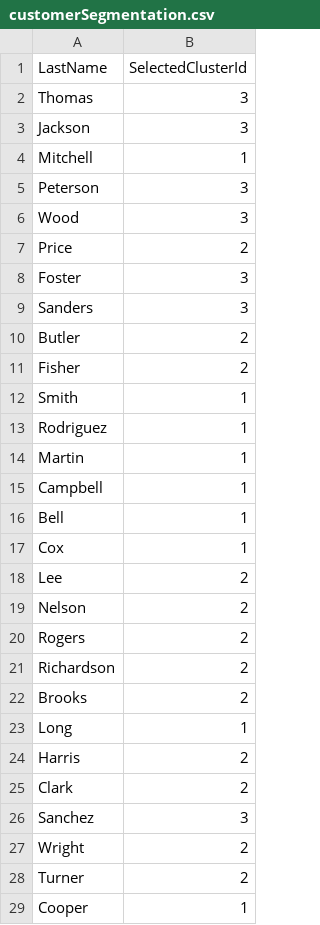
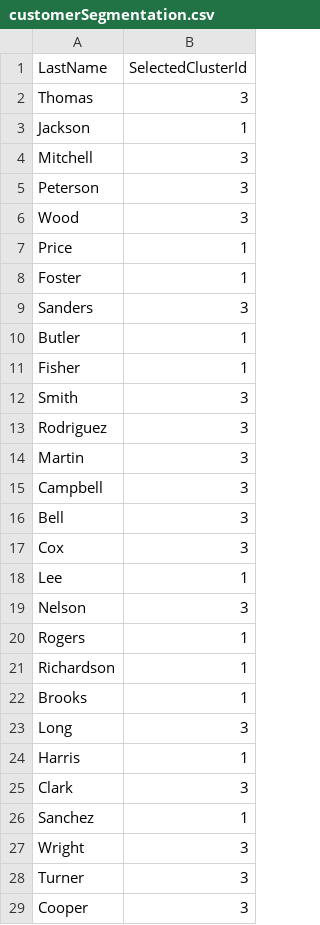
Before and after one commit to avgalaida/FlowSimulator, a CSV file: FlowSimulator/MLSamples/Clustering/CustomerSegmentation/assets/outputs/customerSegmentation.csv, drawn as a sheet; only a part is shown; the diff covers the shown part only.

```diff
--- a/FlowSimulator/MLSamples/Clustering/CustomerSegmentation/assets/outputs/customerSegmentation.csv
+++ b/FlowSimulator/MLSamples/Clustering/CustomerSegmentation/assets/outputs/customerSegmentation.csv
@@ -2,28 +2,28 @@ LastName,SelectedClusterId
 Thomas,3
-Jackson,3
-Mitchell,1
+Jackson,1
+Mitchell,3
 Peterson,3
 Wood,3
-Price,2
-Foster,3
+Price,1
+Foster,1
 Sanders,3
-Butler,2
-Fisher,2
-Smith,1
-Rodriguez,1
-Martin,1
-Campbell,1
-Bell,1
-Cox,1
-Lee,2
-Nelson,2
-Rogers,2
-Richardson,2
-Brooks,2
-Long,1
-Harris,2
-Clark,2
-Sanchez,3
-Wright,2
-Turner,2
-Cooper,1
+Butler,1
+Fisher,1
+Smith,3
+Rodriguez,3
+Martin,3
+Campbell,3
+Bell,3
+Cox,3
+Lee,1
+Nelson,3
+Rogers,1
+Richardson,1
+Brooks,1
+Long,3
+Harris,1
+Clark,3
+Sanchez,1
+Wright,3
+Turner,3
+Cooper,3
```
Also changed, not shown: 71 edited cells elsewhere in this file, 22 other files.
